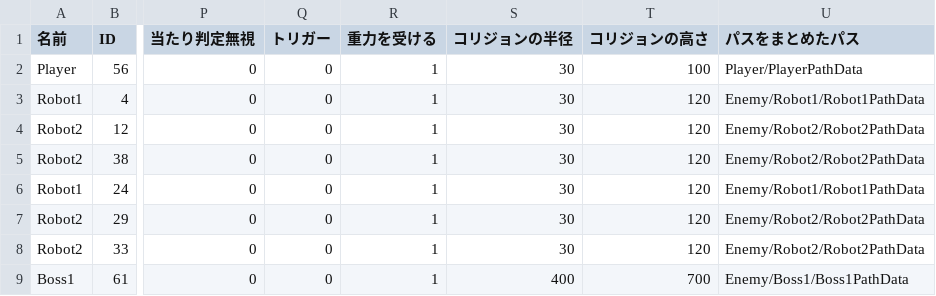
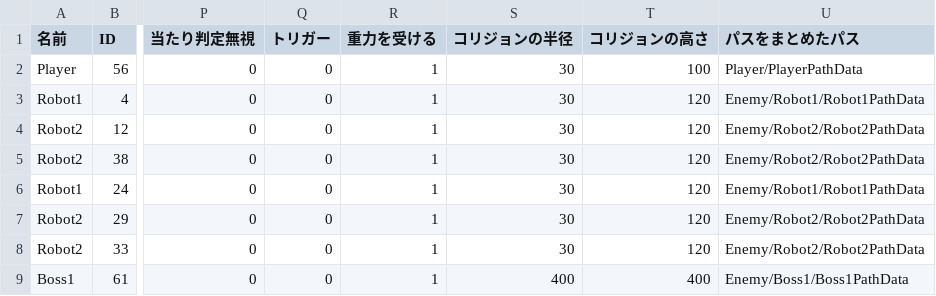
Before and after one commit to lovecap7/NierGame, a CSV file: Project/Data/CSV/Stage1/CharacterData.csv, drawn as a sheet; only a part is shown, gaps mark what is left out; the diff names each change by its address in the sheet, - before the commit and + after, or states it on an @@ line.

```diff
--- a/Project/Data/CSV/Stage1/CharacterData.csv
+++ b/Project/Data/CSV/Stage1/CharacterData.csv
-T9 (コリジョンの高さ): 700
+T9 (コリジョンの高さ): 400
```
Also changed, not shown: Project/Data/CSV/Enemy/Robot1/Robot1PathData.csv, Project/Data/CSV/Enemy/Robot2/Robot2PathData.csv, 21 other files.
